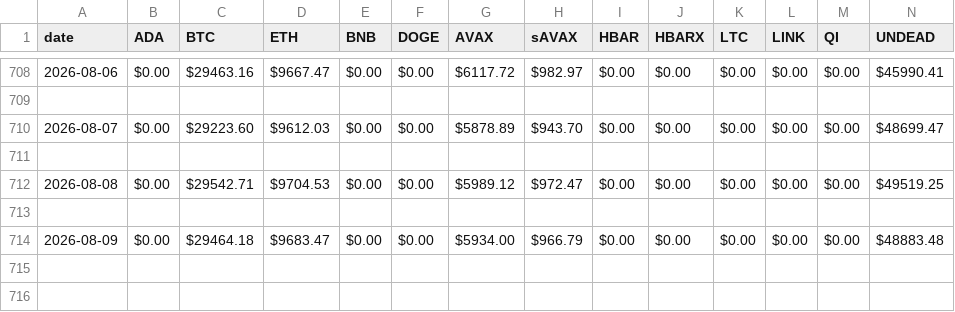
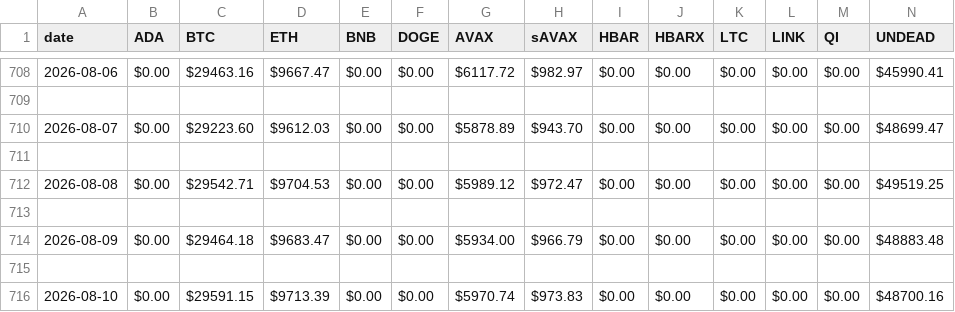
Before and after one commit to pivoteur/pivoteur.github.io, a CSV file: data/assets.csv, drawn as a sheet; only a part is shown, gaps mark what is left out; rows hold the shown columns only; the diff names each change by its address in the sheet, - before the commit and + after, or states it on an @@ line.

Commit message:
assets 2026-08-10

```diff
--- a/data/assets.csv
+++ b/data/assets.csv
+row 715: (empty)
+row 716: 2026-08-10 | $0.00 | $29591.15 | $9713.39 | $0.00 | $0.00 | $5970.74 | $973.83 | $0.00 | $0.00 | $0.00 | $0.00 | $0.00 | $48700.16
```
